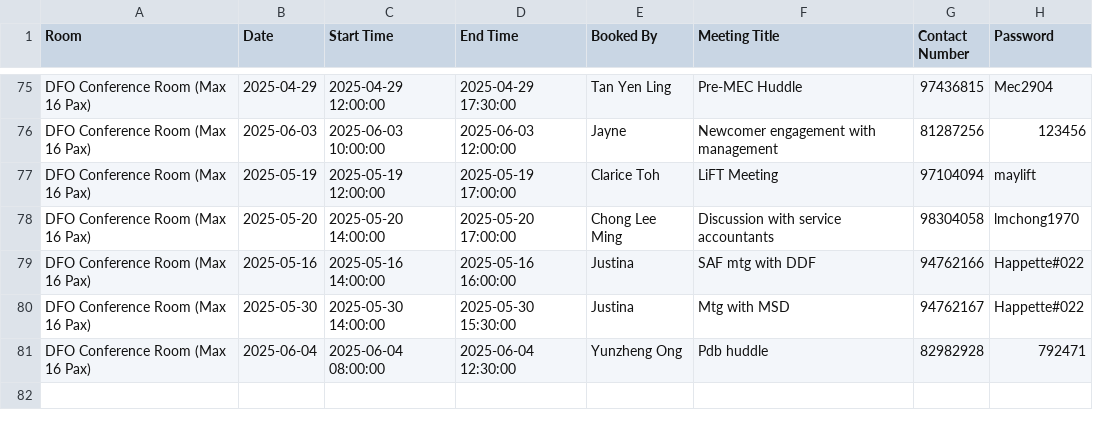
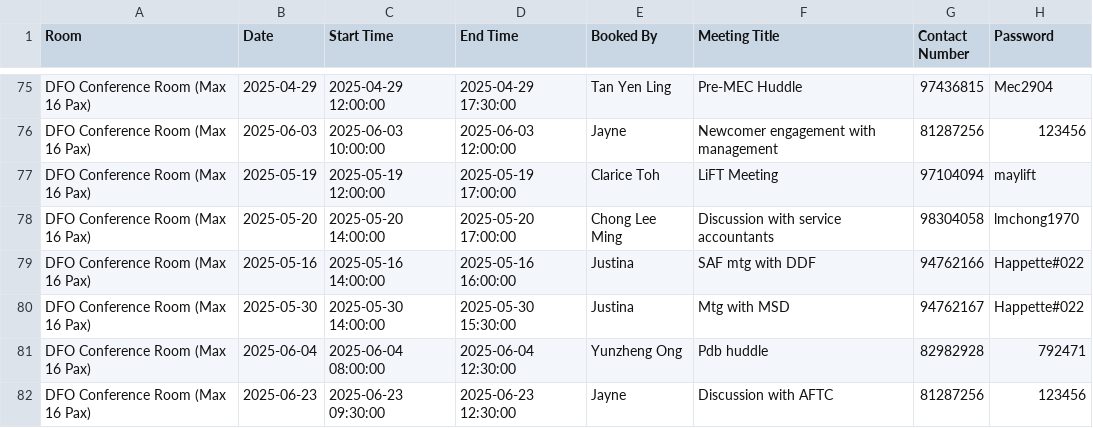
Before and after one commit to LimWeiZhong/Booking-Application, a CSV file: bookings.csv, drawn as a sheet; only a part is shown, gaps mark what is left out.

```diff
--- a/bookings.csv
+++ b/bookings.csv
@@ -81 +81,2 @@ DFO Conference Room (Max 16 Pax),2025-05-30,2025-05-30 14:00:00,2025-05-30 15:30
 DFO Conference Room (Max 16 Pax),2025-06-04,2025-06-04 08:00:00,2025-06-04 12:30:00,Yunzheng Ong,Pdb huddle,82982928,792471
+DFO Conference Room (Max 16 Pax),2025-06-23,2025-06-23 09:30:00,2025-06-23 12:30:00,Jayne ,Discussion with AFTC,81287256,123456
```
Also changed, not shown: transaction_log.csv.
